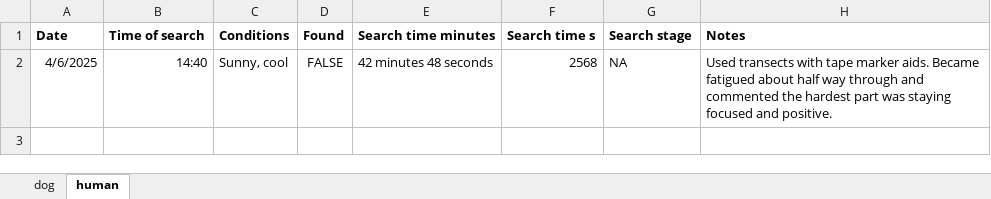
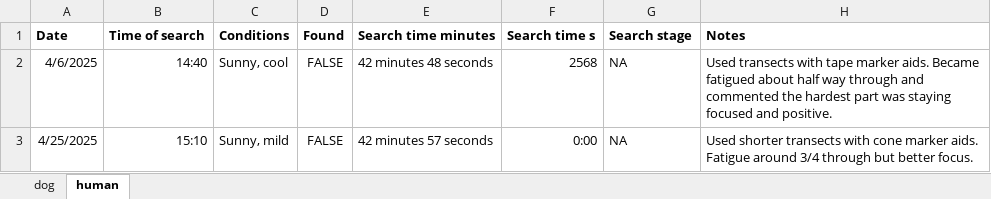
Before and after one commit to coexistence-conservation-lab/detection-dog, an Excel workbook: detection field test data.xlsx, sheet human, drawn as a sheet; values as stored, in another font and other column widths than the file's, no borders; the diff names each change by its address in the sheet, - before the commit and + after, or states it on an @@ line.

Commit message:
updates field tests

```diff
--- a/detection field test data.xlsx (sheet human)
+++ b/detection field test data.xlsx (sheet human)
+row 3: 4/25/2025 | 15:10 | Sunny, mild | FALSE | 42 minutes 57 seconds | 0:00 | NA | Used shorter transects with cone marker aids. Fatigue around 3/4 through but better focus.
```
Also changed, not shown: 1 other file.
